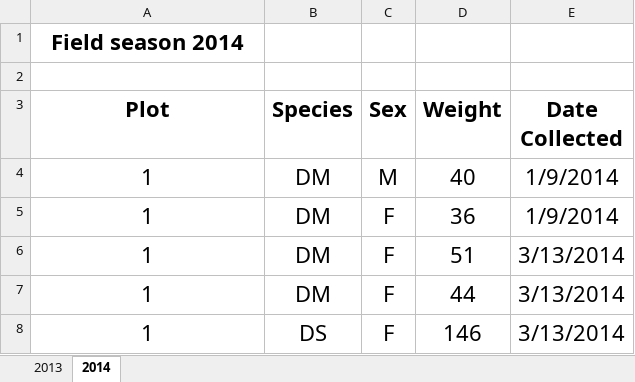
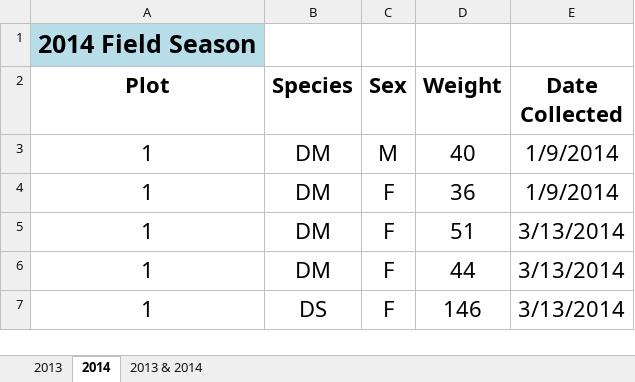
Before and after one commit to tyshia02/tfcb-homework02, an Excel workbook: Survey/Modified Survey Data.xlsx, sheet 2014, drawn as a sheet; only a part is shown; values as stored, in another font and other column widths than the file's, no borders; the diff names each change by its address in the sheet, - before the commit and + after, or states it on an @@ line.

```diff
--- a/Survey/Modified Survey Data.xlsx (sheet 2014)
+++ b/Survey/Modified Survey Data.xlsx (sheet 2014)
+sheet tab: 2013 & 2014
-A1 (Plot): Field season 2014
+A1 (Plot): 2014 Field Season
-A1 fill: none
+A1 fill: #B7DEE8, text size: larger
-row 2: (empty)
```
Also changed, not shown: sheet 2013, 1 other file.
